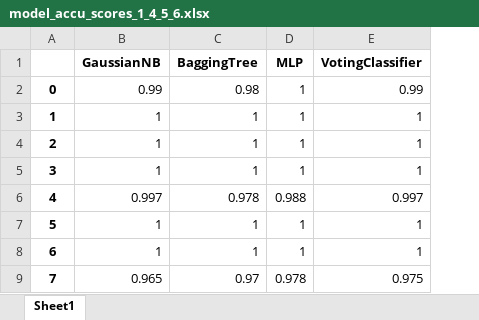
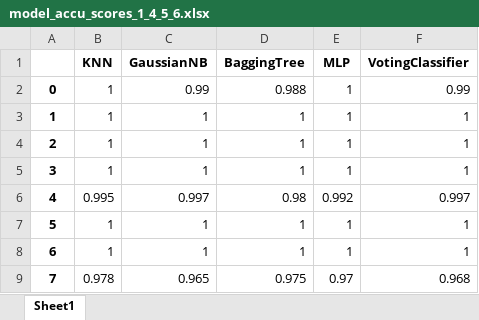
Before and after one commit to ihpar/cn_honey, an Excel workbook: assets/model_accu_scores_1_4_5_6.xlsx, sheet Sheet1, drawn as a sheet; values as stored, in another font and other column widths than the file's, no borders; addresses are those after the commit; the diff names each change by its address in the sheet, - before the commit and + after, or states it on an @@ line.

```diff
--- a/assets/model_accu_scores_1_4_5_6.xlsx (sheet Sheet1)
+++ b/assets/model_accu_scores_1_4_5_6.xlsx (sheet Sheet1)
+column B (KNN), rows 2-9: 1 | 1 | 1 | 1 | 0.995 | 1 | 1 | 0.978
-D2 (BaggingTree): 0.98
+D2 (BaggingTree): 0.988
-D6 (BaggingTree): 0.978
+D6 (BaggingTree): 0.98
-E6 (MLP): 0.988
+E6 (MLP): 0.992
-D9 (BaggingTree): 0.97
+D9 (BaggingTree): 0.975
-E9 (MLP): 0.978
+E9 (MLP): 0.97
-F9 (VotingClassifier): 0.975
+F9 (VotingClassifier): 0.968
```
Also changed, not shown: assets/model_accu_scores_1_2_3_4.xlsx, 6 other files.
